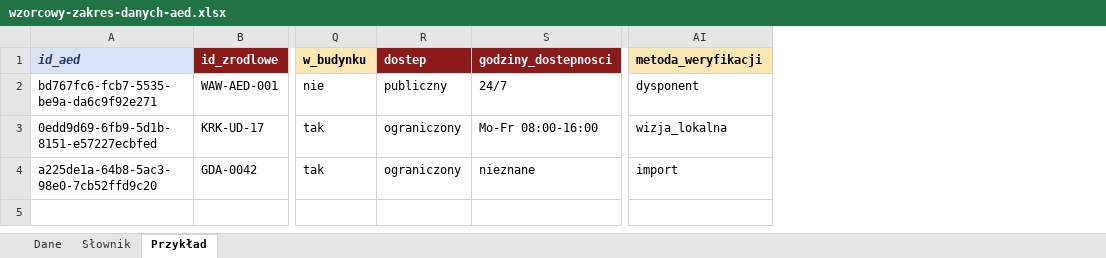
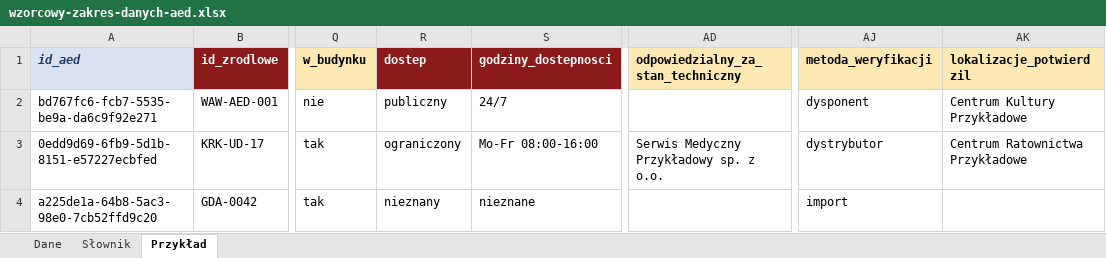
Before and after one commit to tymsonS/AED, an Excel workbook: schema/wzorcowy-zakres-danych-aed.xlsx, sheet Przykład, drawn as a sheet; only a part is shown, gaps mark what is left out; values as stored, in another font and other column widths than the file's, no borders; addresses are those after the commit; the diff names each change by its address in the sheet, - before the commit and + after, or states it on an @@ line.

```diff
--- a/schema/wzorcowy-zakres-danych-aed.xlsx (sheet Przykład)
+++ b/schema/wzorcowy-zakres-danych-aed.xlsx (sheet Przykład)
+column AD, rows 1-3: odpowiedzialny_za_stan_techniczny |  | Serwis Medyczny Przykładowy sp. z o.o.
+column AK (lokalizacje_potwierdzil), rows 2-3: Centrum Kultury Przykładowe | Centrum Ratownictwa Przykładowe
-AJ3 (metoda_weryfikacji): wizja_lokalna
+AJ3 (metoda_weryfikacji): dystrybutor
-R4 (dostep): ograniczony
+R4 (dostep): nieznany
```
Also changed, not shown: sheet Słownik, sheet Dane, 4 other files.
